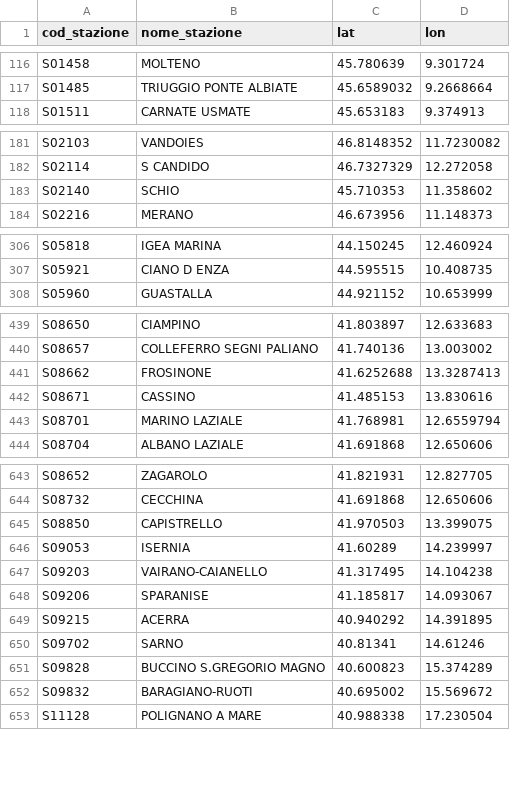
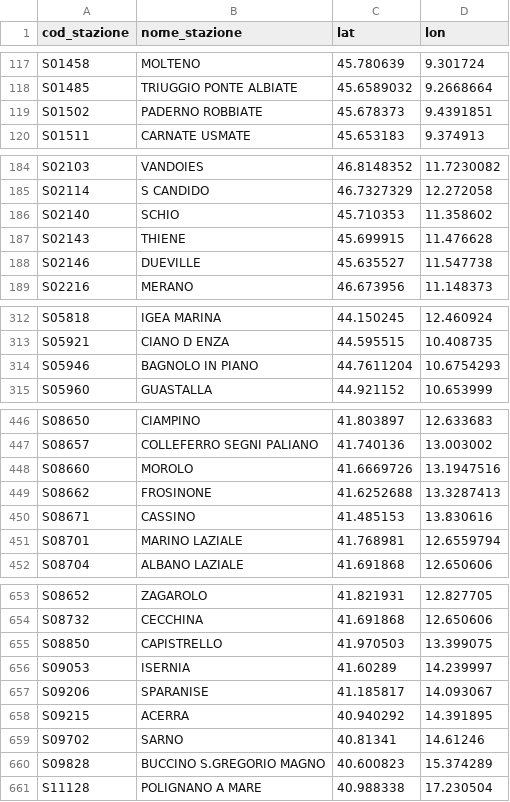
Before and after one commit to DrElegantia/trainstats-dashboard-test, a CSV file: data/gold/stations_dim.csv, drawn as a sheet; only a part is shown, gaps mark what is left out; the diff covers the shown part only.

```diff
--- a/data/gold/stations_dim.csv
+++ b/data/gold/stations_dim.csv
@@ -117,2 +118,3 @@ S01458,MOLTENO,45.780639,9.301724
 S01485,TRIUGGIO PONTE ALBIATE,45.6589032,9.2668664
+S01502,PADERNO ROBBIATE,45.678373,9.4391851
 S01511,CARNATE USMATE,45.653183,9.374913
@@ -183,2 +186,4 @@ S02114,S CANDIDO,46.7327329,12.272058
 S02140,SCHIO,45.710353,11.358602
+S02143,THIENE,45.699915,11.476628
+S02146,DUEVILLE,45.635527,11.547738
 S02216,MERANO,46.673956,11.148373
@@ -307,2 +313,3 @@ S05818,IGEA MARINA,44.150245,12.460924
 S05921,CIANO D ENZA,44.595515,10.408735
+S05946,BAGNOLO IN PIANO,44.7611204,10.6754293
 S05960,GUASTALLA,44.921152,10.653999
@@ -440,2 +447,3 @@ S08650,CIAMPINO,41.803897,12.633683
 S08657,COLLEFERRO SEGNI PALIANO,41.740136,13.003002
+S08660,MOROLO,41.6669726,13.1947516
 S08662,FROSINONE,41.6252688,13.3287413
@@ -646,3 +656,2 @@ S08850,CAPISTRELLO,41.970503,13.399075
 S09053,ISERNIA,41.60289,14.239997
-S09203,VAIRANO-CAIANELLO,41.317495,14.104238
 S09206,SPARANISE,41.185817,14.093067
@@ -651,3 +660,2 @@ S09702,SARNO,40.81341,14.61246
 S09828,BUCCINO S.GREGORIO MAGNO,40.600823,15.374289
-S09832,BARAGIANO-RUOTI,40.695002,15.569672
 S11128,POLIGNANO A MARE,40.988338,17.230504
```
Also changed, not shown: 4 added rows and 4 moved rows elsewhere in this file, data/gold/copertura_categoria.csv, 16 other files.
